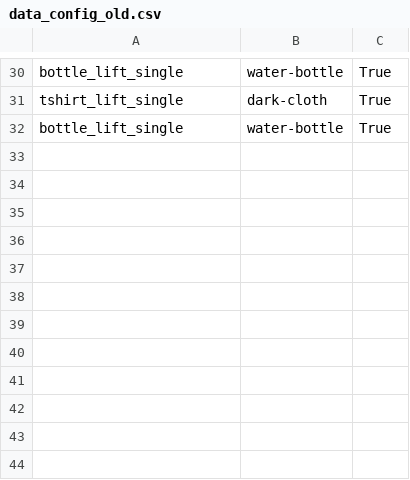
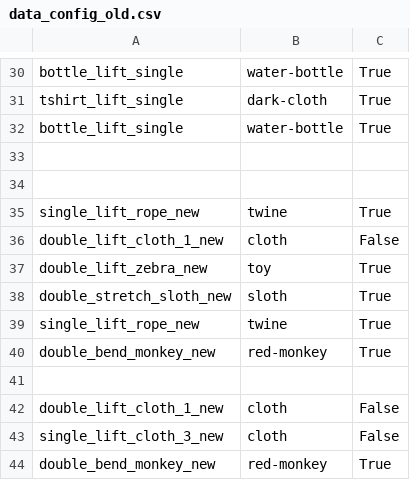
Before and after one commit to Hanson-Sun/PhysTwin, a CSV file: data_config_old.csv, drawn as a sheet; only a part is shown, gaps mark what is left out; the diff names each change by its address in the sheet, - before the commit and + after, or states it on an @@ line.

```diff
--- a/data_config_old.csv
+++ b/data_config_old.csv
+row 33: (empty)
+row 34: (empty)
+row 35: single_lift_rope_new | twine | True
+row 36: double_lift_cloth_1_new | cloth | False
+row 37: double_lift_zebra_new | toy | True
+row 38: double_stretch_sloth_new | sloth | True
+row 39: single_lift_rope_new | twine | True
+row 40: double_bend_monkey_new | red-monkey | True
+row 41: (empty)
+row 42: double_lift_cloth_1_new | cloth | False
+row 43: single_lift_cloth_3_new | cloth | False
+row 44: double_bend_monkey_new | red-monkey | True
```
Also changed, not shown: 44 other files.
